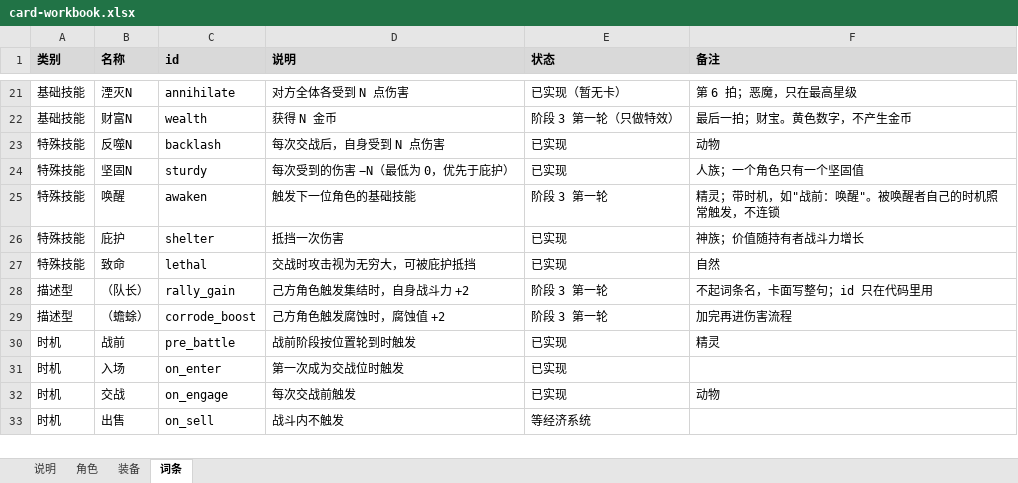
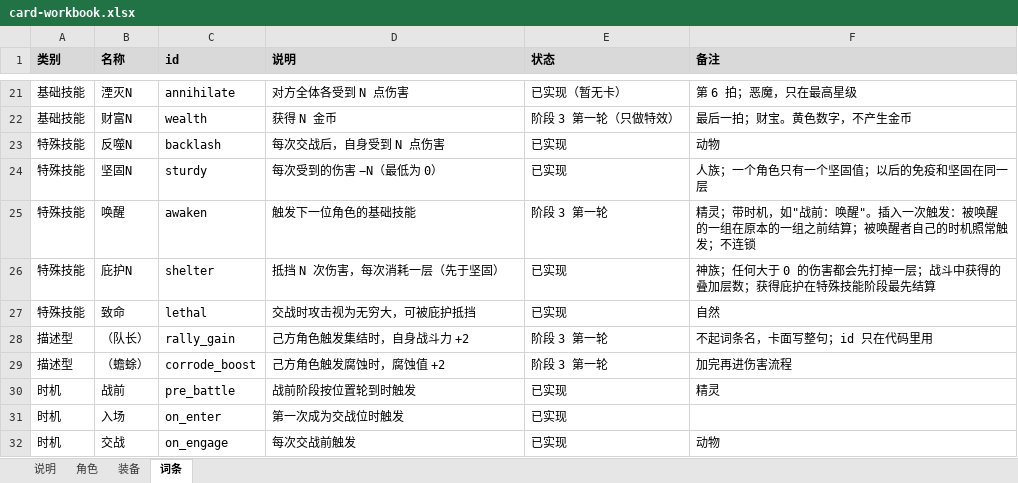
Before and after one commit to jayncp/autochess-v1, an Excel workbook: docs/design/card-workbook.xlsx, sheet 词条, drawn as a sheet; only a part is shown, gaps mark what is left out; the shorter side is filled out with more unchanged rows; values as stored, in another font and other column widths than the file's, no borders; the diff names each change by its address in the sheet, - before the commit and + after, or states it on an @@ line.

```diff
--- a/docs/design/card-workbook.xlsx (sheet 词条)
+++ b/docs/design/card-workbook.xlsx (sheet 词条)
-D24 (说明): 每次受到的伤害 −N（最低为 0，优先于庇护）
+D24 (说明): 每次受到的伤害 −N（最低为 0）
-F24 (备注): 人族；一个角色只有一个坚固值
+F24 (备注): 人族；一个角色只有一个坚固值；以后的免疫和坚固在同一层
-F25 (备注): 精灵；带时机，如"战前：唤醒"。被唤醒者自己的时机照常触发，不连锁
+F25 (备注): 精灵；带时机，如"战前：唤醒"。插入一次触发：被唤醒的一组在原本的一组之前结算；被唤醒者自己的时机照常触发；不连锁
-B26 (名称): 庇护
+B26 (名称): 庇护N
-D26 (说明): 抵挡一次伤害
+D26 (说明): 抵挡 N 次伤害，每次消耗一层（先于坚固）
-F26 (备注): 神族；价值随持有者战斗力增长
+F26 (备注): 神族；任何大于 0 的伤害都会先打掉一层；战斗中获得的叠加层数；获得庇护在特殊技能阶段最先结算
```
Also changed, not shown: sheet 说明, sheet 角色, sheet 装备, 6 other files.
